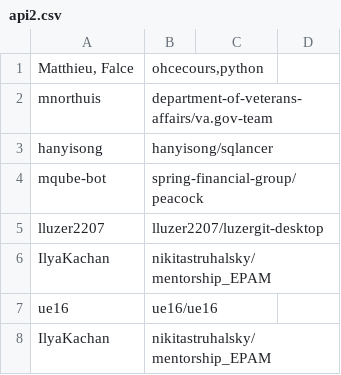
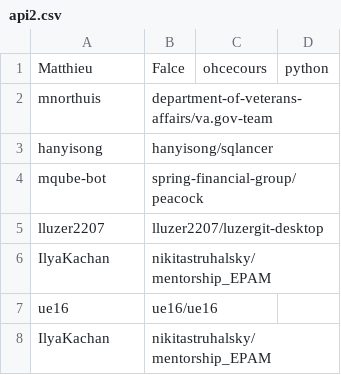
Before and after one commit to oh-ce-cours/pyt_cv_septembre_2022, a CSV file: tape_en_cours/api2.csv, drawn as a sheet; only a part is shown; removed rows and columns are numbered as before the commit, all else as after; the diff names each change by its address in the sheet, - before the commit and + after, or states it on an @@ line.

Commit message:
gitautosync update 154

```diff
--- a/tape_en_cours/api2.csv
+++ b/tape_en_cours/api2.csv
-row 1: Matthieu, Falce | ohcecours,python
+row 1: Matthieu | Falce | ohcecours | python
```
